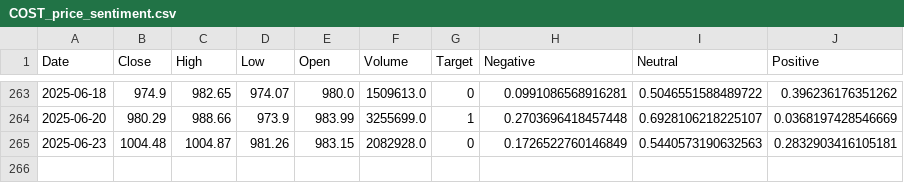
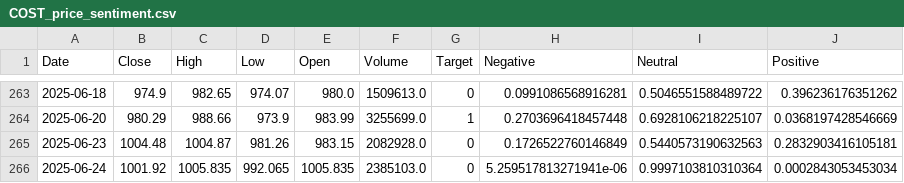
Before and after one commit to ArthurHastings/crypto_model, a CSV file: stock_csvs/COST_price_sentiment.csv, drawn as a sheet; only a part is shown, gaps mark what is left out; the diff names each change by its address in the sheet, - before the commit and + after, or states it on an @@ line.

```diff
--- a/stock_csvs/COST_price_sentiment.csv
+++ b/stock_csvs/COST_price_sentiment.csv
+row 266: 2025-06-24 | 1001.92 | 1005.835 | 992.065 | 1005.835 | 2385103.0 | 0 | 5.259517813271941e-06 | 0.9997103810310364 | 0.0002843053453034
```
Also changed, not shown: stock_csvs/AMZN_price_sentiment.csv, stock_csvs/CVX_price_sentiment.csv, 28 other files.
